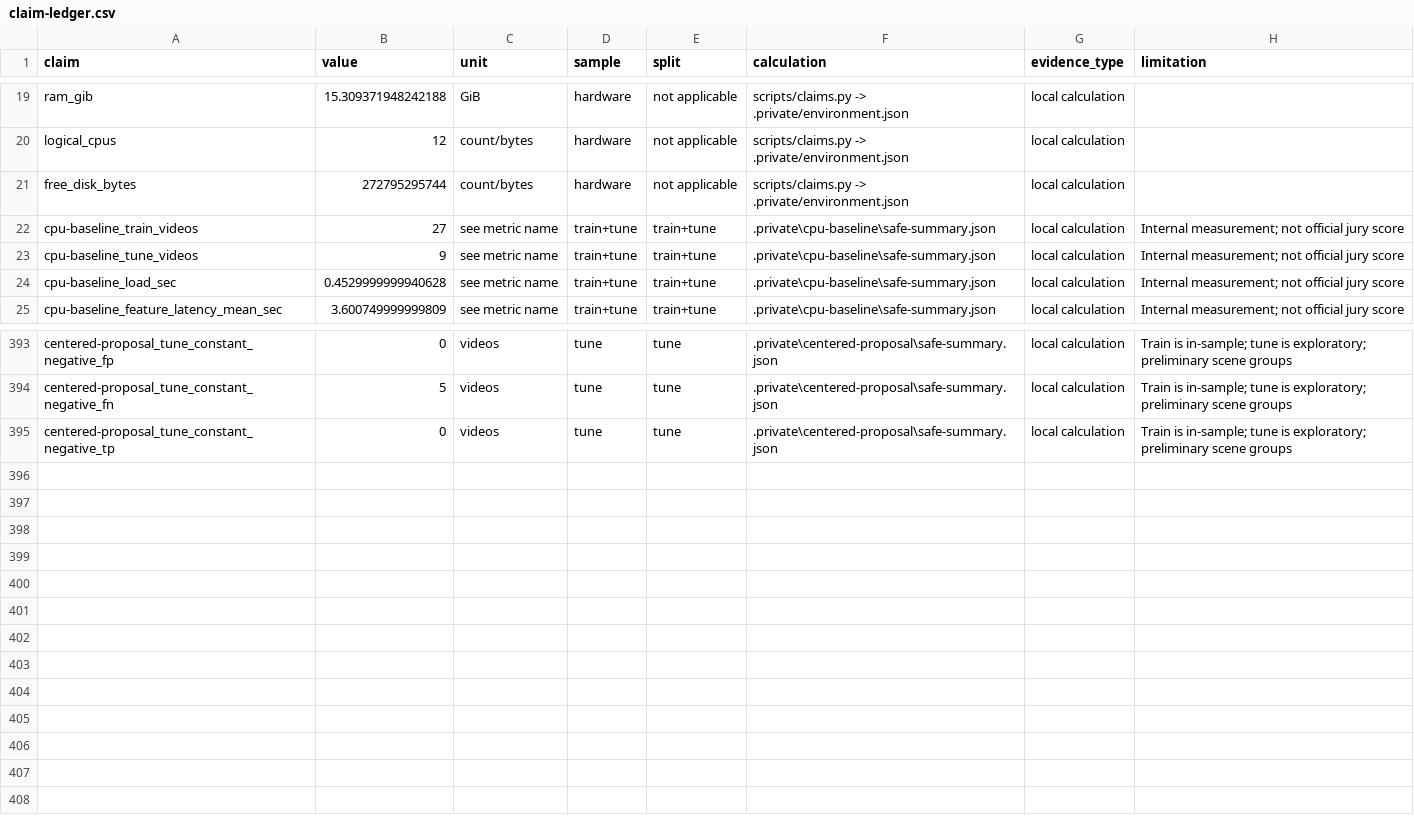
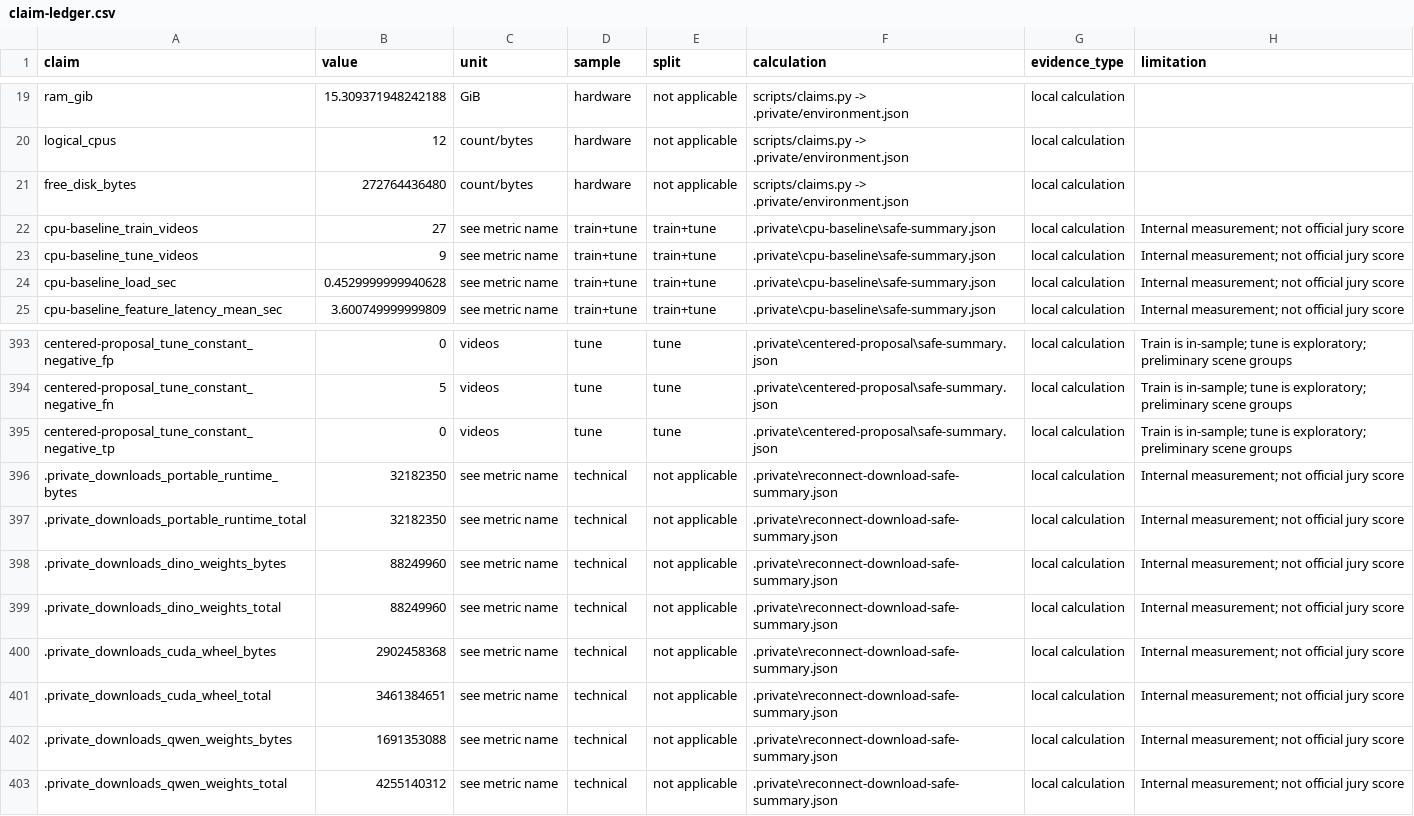
Before and after one commit to seoshiro/forte-cash-review, a CSV file: docs/claim-ledger.csv, drawn as a sheet; only a part is shown, gaps mark what is left out.

```diff
--- a/docs/claim-ledger.csv
+++ b/docs/claim-ledger.csv
@@ -20,3 +20,3 @@ ram_gib,15.309371948242188,GiB,hardware,not applicable,scripts/claims.py -> .pri
 logical_cpus,12,count/bytes,hardware,not applicable,scripts/claims.py -> .private/environment.json,local calculation,
-free_disk_bytes,272795295744,count/bytes,hardware,not applicable,scripts/claims.py -> .private/environment.json,local calculation,
+free_disk_bytes,272764436480,count/bytes,hardware,not applicable,scripts/claims.py -> .private/environment.json,local calculation,
 cpu-baseline_train_videos,27,see metric name,train+tune,train+tune,.private\cpu-baseline\safe-summary.json,local calculation,Internal measurement; not official jury score
@@ -395 +395,9 @@ centered-proposal_tune_constant_negative_fn,5,videos,tune,tune,.private\centered
 centered-proposal_tune_constant_negative_tp,0,videos,tune,tune,.private\centered-proposal\safe-summary.json,local calculation,Train is in-sample; tune is exploratory; preliminary scene groups
+.private_downloads_portable_runtime_bytes,32182350,see metric name,technical,not applicable,.private\reconnect-download-safe-summary.json,local calculation,Internal measurement; not official jury score
+.private_downloads_portable_runtime_total,32182350,see metric name,technical,not applicable,.private\reconnect-download-safe-summary.json,local calculation,Internal measurement; not official jury score
+.private_downloads_dino_weights_bytes,88249960,see metric name,technical,not applicable,.private\reconnect-download-safe-summary.json,local calculation,Internal measurement; not official jury score
+.private_downloads_dino_weights_total,88249960,see metric name,technical,not applicable,.private\reconnect-download-safe-summary.json,local calculation,Internal measurement; not official jury score
+.private_downloads_cuda_wheel_bytes,2902458368,see metric name,technical,not applicable,.private\reconnect-download-safe-summary.json,local calculation,Internal measurement; not official jury score
+.private_downloads_cuda_wheel_total,3461384651,see metric name,technical,not applicable,.private\reconnect-download-safe-summary.json,local calculation,Internal measurement; not official jury score
+.private_downloads_qwen_weights_bytes,1691353088,see metric name,technical,not applicable,.private\reconnect-download-safe-summary.json,local calculation,Internal measurement; not official jury score
+.private_downloads_qwen_weights_total,4255140312,see metric name,technical,not applicable,.private\reconnect-download-safe-summary.json,local calculation,Internal measurement; not official jury score
```
Also changed, not shown: 1 other file.
